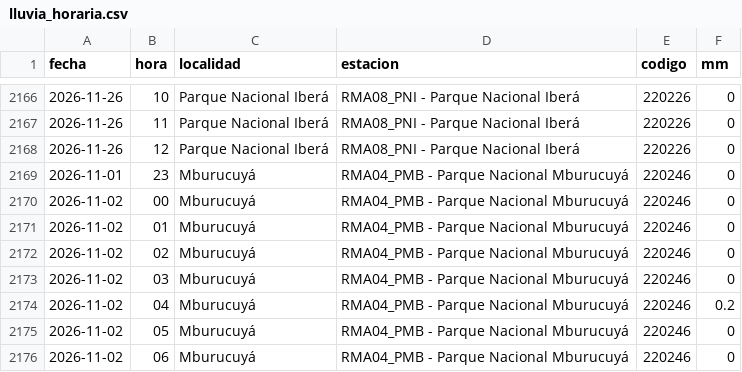
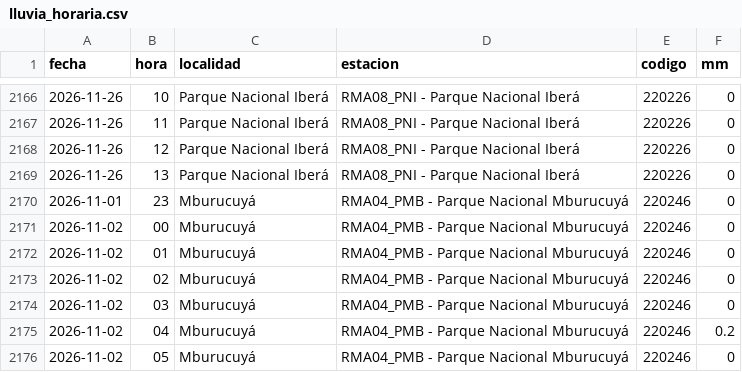
Before and after one commit to tablerocorrientes/tablerocorrientes.github.io, a CSV file: data/registro/lluvia_horaria.csv, drawn as a sheet; only a part is shown, gaps mark what is left out; the shorter side is filled out with more unchanged rows; the diff names each change by its address in the sheet, - before the commit and + after, or states it on an @@ line.

Commit message:
Ciclo continuo (normal): lluvia, satélite, pronóstico, fuentes y ríos, 26/11/2026 15:01 h

```diff
--- a/data/registro/lluvia_horaria.csv
+++ b/data/registro/lluvia_horaria.csv
+row 2169: 2026-11-26 | 13 | Parque Nacional Iberá | RMA08_PNI - Parque Nacional Iberá | 220226 | 0
```
Also changed, not shown: data/registro/resumen_diario_lluvia.csv, 6 other files.
